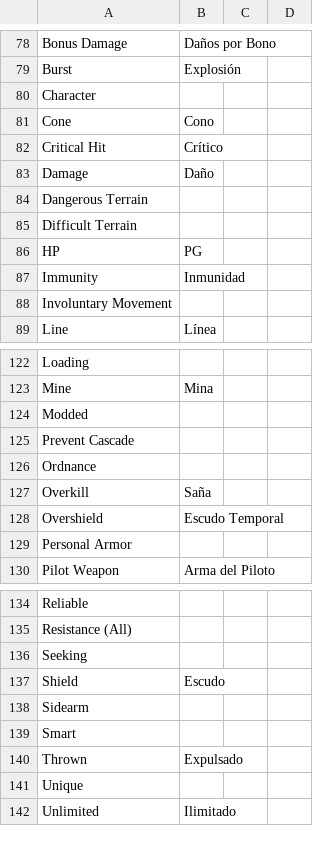
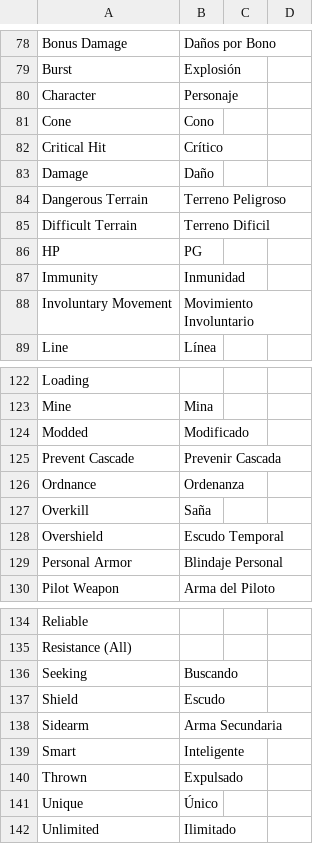
Before and after one commit to massif-press/compcon-locales, a CSV file: glossary/es.csv, drawn as a sheet; only a part is shown, gaps mark what is left out; the diff covers the shown part only.

```diff
--- a/glossary/es.csv
+++ b/glossary/es.csv
@@ -79,3 +79,3 @@
 "Burst","Explosión","",""
-"Character","","",""
+"Character","Personaje","",""
 "Cone","Cono","",""
@@ -83,7 +83,7 @@
 "Damage","Daño","",""
-"Dangerous Terrain","","",""
-"Difficult Terrain","","",""
+"Dangerous Terrain","Terreno Peligroso","",""
+"Difficult Terrain","Terreno Dificil","",""
 "HP","PG","",""
 "Immunity","Inmunidad","",""
-"Involuntary Movement","","",""
+"Involuntary Movement","Movimiento Involuntario","",""
 "Line","Línea","",""
@@ -123,8 +123,8 @@
 "Mine","Mina","",""
-"Modded","","",""
-"Prevent Cascade","","",""
-"Ordnance","","",""
+"Modded","Modificado","",""
+"Prevent Cascade","Prevenir Cascada","",""
+"Ordnance","Ordenanza","",""
 "Overkill","Saña","",""
 "Overshield","Escudo Temporal","",""
-"Personal Armor","","",""
+"Personal Armor","Blindaje Personal","",""
 "Pilot Weapon","Arma del Piloto","",""
@@ -135,8 +135,8 @@
 "Resistance (All)","","",""
-"Seeking","","",""
+"Seeking","Buscando","",""
 "Shield","Escudo","",""
-"Sidearm","","",""
-"Smart","","",""
+"Sidearm","Arma Secundaria","",""
+"Smart","Inteligente","",""
 "Thrown","Expulsado","",""
-"Unique","","",""
+"Unique","Único","",""
 "Unlimited","Ilimitado","",""
```
Also changed, not shown: 24 edited cells elsewhere in this file.
